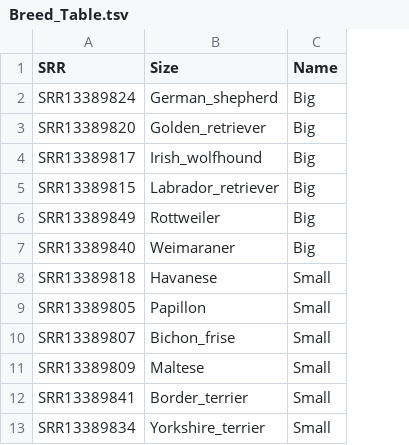
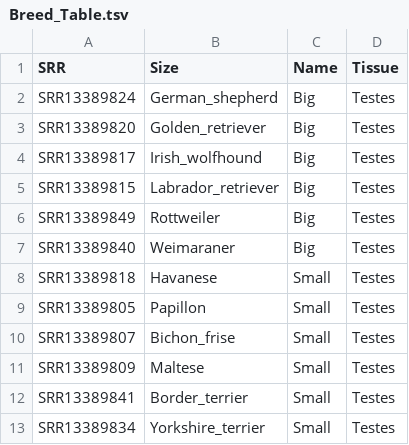
Before and after one commit to hll0017/FunGen_Final, a TSV file: RNAseq_Samples/Breed_Table.tsv, drawn as a sheet; the diff names each change by its address in the sheet, - before the commit and + after, or states it on an @@ line.

Commit message:
Update Breed_Table.tsv

```diff
--- a/RNAseq_Samples/Breed_Table.tsv
+++ b/RNAseq_Samples/Breed_Table.tsv
+column D (Tissue), rows 2-13: all Testes
```
